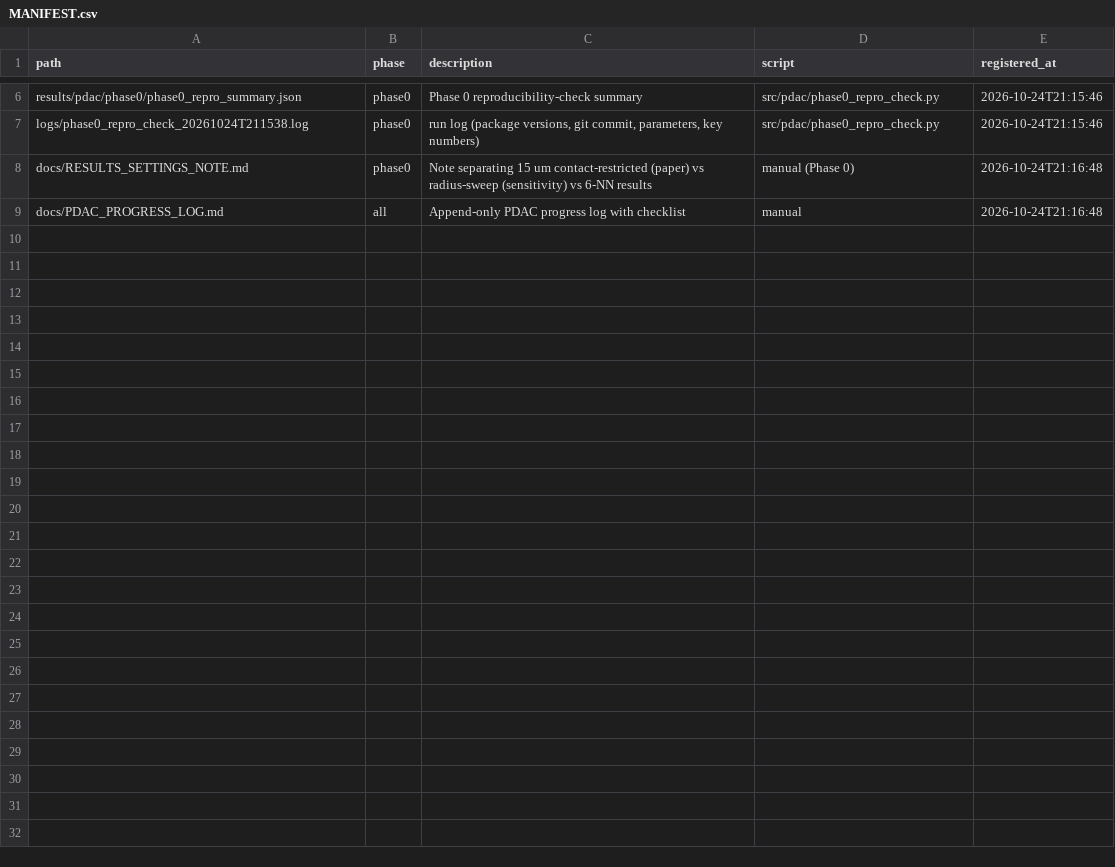
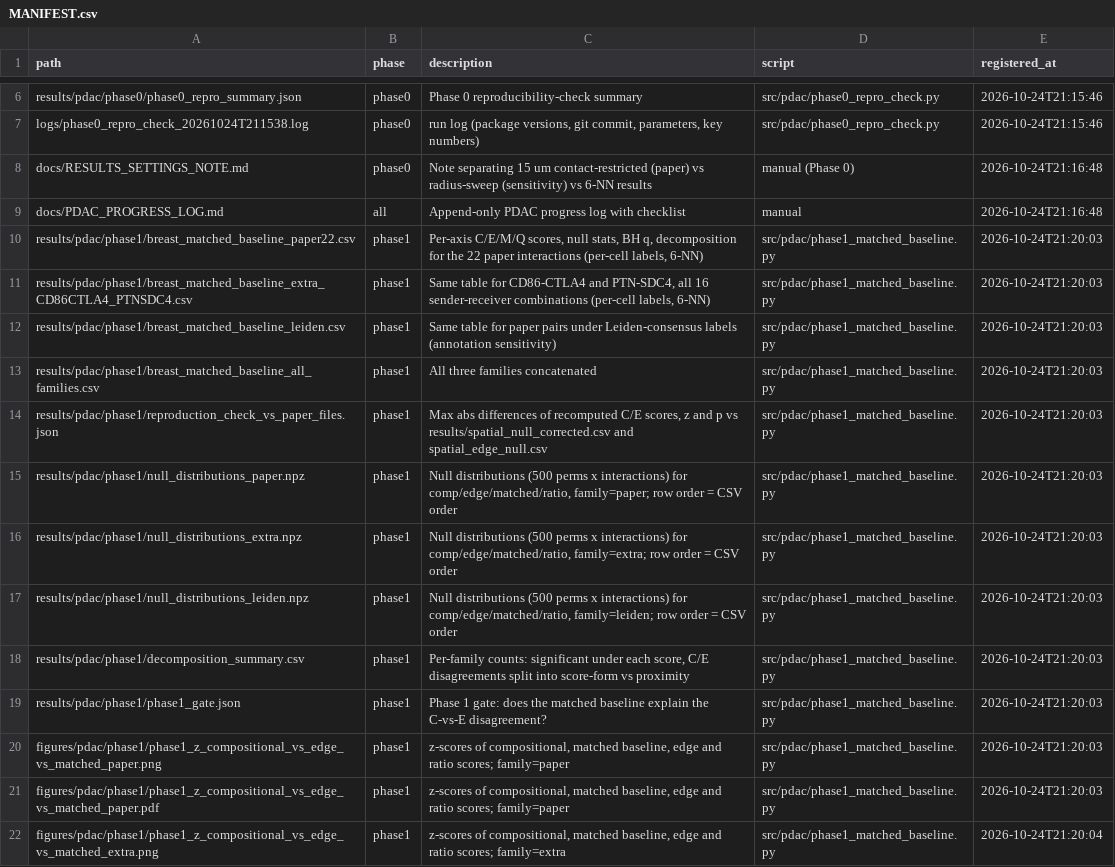
Before and after one commit to basilll007/Thesis-ccc, a CSV file: results/pdac/MANIFEST.csv, drawn as a sheet; only a part is shown, gaps mark what is left out; the diff covers the shown part only.

```diff
--- a/results/pdac/MANIFEST.csv
+++ b/results/pdac/MANIFEST.csv
@@ -9 +9,14 @@ docs/RESULTS_SETTINGS_NOTE.md,phase0,Note separating 15 um contact-restricted (p
 docs/PDAC_PROGRESS_LOG.md,all,Append-only PDAC progress log with checklist,manual,2026-10-24T21:16:48
+results/pdac/phase1/breast_matched_baseline_paper22.csv,phase1,"Per-axis C/E/M/Q scores, null stats, BH q, decomposition for the 22 paper interactions (per-cell labels, 6-NN)",src/pdac/phase1_matched_baseline.py,2026-10-24T21:20:03
+results/pdac/phase1/breast_matched_baseline_extra_CD86CTLA4_PTNSDC4.csv,phase1,"Same table for CD86-CTLA4 and PTN-SDC4, all 16 sender-receiver combinations (per-cell labels, 6-NN)",src/pdac/phase1_matched_baseline.py,2026-10-24T21:20:03
+results/pdac/phase1/breast_matched_baseline_leiden.csv,phase1,Same table for paper pairs under Leiden-consensus labels (annotation sensitivity),src/pdac/phase1_matched_baseline.py,2026-10-24T21:20:03
+results/pdac/phase1/breast_matched_baseline_all_families.csv,phase1,All three families concatenated,src/pdac/phase1_matched_baseline.py,2026-10-24T21:20:03
+results/pdac/phase1/reproduction_check_vs_paper_files.json,phase1,"Max abs differences of recomputed C/E scores, z and p vs results/spatial_null_corrected.csv and spatial_edge_null.csv",src/pdac/phase1_matched_baseline.py,2026-10-24T21:20:03
+results/pdac/phase1/null_distributions_paper.npz,phase1,"Null distributions (500 perms x interactions) for comp/edge/matched/ratio, family=paper; row order = CSV order",src/pdac/phase1_matched_baseline.py,2026-10-24T21:20:03
+results/pdac/phase1/null_distributions_extra.npz,phase1,"Null distributions (500 perms x interactions) for comp/edge/matched/ratio, family=extra; row order = CSV order",src/pdac/phase1_matched_baseline.py,2026-10-24T21:20:03
+results/pdac/phase1/null_distributions_leiden.npz,phase1,"Null distributions (500 perms x interactions) for comp/edge/matched/ratio, family=leiden; row order = CSV order",src/pdac/phase1_matched_baseline.py,2026-10-24T21:20:03
+results/pdac/phase1/decomposition_summary.csv,phase1,"Per-family counts: significant under each score, C/E disagreements split into score-form vs proximity",src/pdac/phase1_matched_baseline.py,2026-10-24T21:20:03
+results/pdac/phase1/phase1_gate.json,phase1,Phase 1 gate: does the matched baseline explain the C-vs-E disagreement?,src/pdac/phase1_matched_baseline.py,2026-10-24T21:20:03
+figures/pdac/phase1/phase1_z_compositional_vs_edge_vs_matched_paper.png,phase1,"z-scores of compositional, matched baseline, edge and ratio scores; family=paper",src/pdac/phase1_matched_baseline.py,2026-10-24T21:20:03
+figures/pdac/phase1/phase1_z_compositional_vs_edge_vs_matched_paper.pdf,phase1,"z-scores of compositional, matched baseline, edge and ratio scores; family=paper",src/pdac/phase1_matched_baseline.py,2026-10-24T21:20:03
+figures/pdac/phase1/phase1_z_compositional_vs_edge_vs_matched_extra.png,phase1,"z-scores of compositional, matched baseline, edge and ratio scores; family=extra",src/pdac/phase1_matched_baseline.py,2026-10-24T21:20:04
```
Also changed, not shown: 13 added rows elsewhere in this file, 30 other files.
